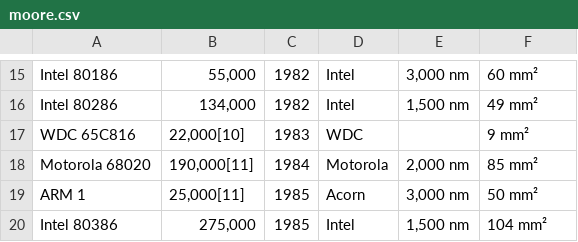
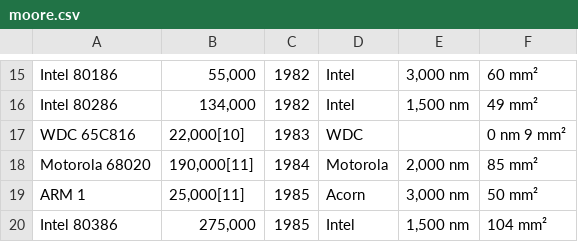
Before and after one commit to jaskamiin/machine_learning_examples, a CSV file: linear_regression_class/moore.csv, drawn as a sheet; only a part is shown, gaps mark what is left out.

Commit message:
Update moore.csv

```diff
--- a/linear_regression_class/moore.csv
+++ b/linear_regression_class/moore.csv
@@ -16,3 +16,3 @@ Intel 80186	55,000	1982	Intel	3,000 nm	60 mm²
 Intel 80286	134,000	1982	Intel	1,500 nm	49 mm²
-WDC 65C816	22,000[10]	1983	WDC		9 mm²
+WDC 65C816	22,000[10]	1983	WDC		0 nm  9 mm²
 Motorola 68020	190,000[11]	1984	Motorola	2,000 nm	85 mm²
```
